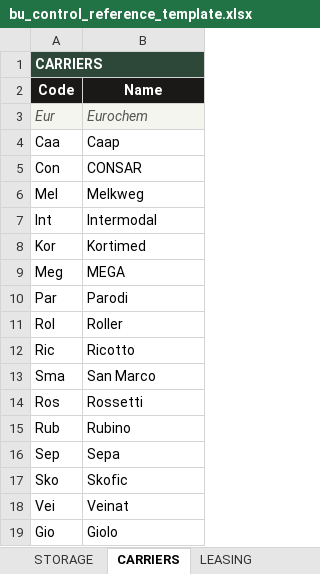
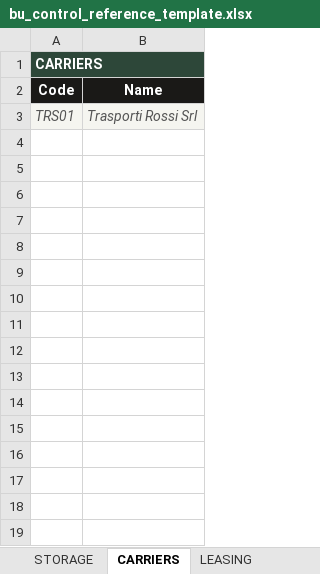
Before and after one commit to Pucho75/bu-control, an Excel workbook: bu_control_reference_template.xlsx, sheet CARRIERS, drawn as a sheet; values as stored, in another font and other column widths than the file's, no borders; removed rows and columns are numbered as before the commit, all else as after; the diff names each change by its address in the sheet, - before the commit and + after, or states it on an @@ line.

```diff
--- a/bu_control_reference_template.xlsx (sheet CARRIERS)
+++ b/bu_control_reference_template.xlsx (sheet CARRIERS)
-row 3: Eur | Eurochem
-row 4: Caa | Caap
-row 5: Con | CONSAR
-row 6: Mel | Melkweg
-row 7: Int | Intermodal
-row 8: Kor | Kortimed
-row 9: Meg | MEGA
-row 10: Par | Parodi
-row 11: Rol | Roller
-row 12: Ric | Ricotto
-row 13: Sma | San Marco
-row 14: Ros | Rossetti
-row 15: Rub | Rubino
-row 16: Sep | Sepa
-row 17: Sko | Skofic
-row 18: Vei | Veinat
-row 19: Gio | Giolo
+row 3: TRS01 | Trasporti Rossi Srl
```
Also changed, not shown: sheet LOCATIONS, sheet CUSTOMERS, sheet SUPPLIERS, sheet PRODUCTS, sheet DEL_COSTS, sheet TRANSPORT_MATRIX, 1 more sheet.
